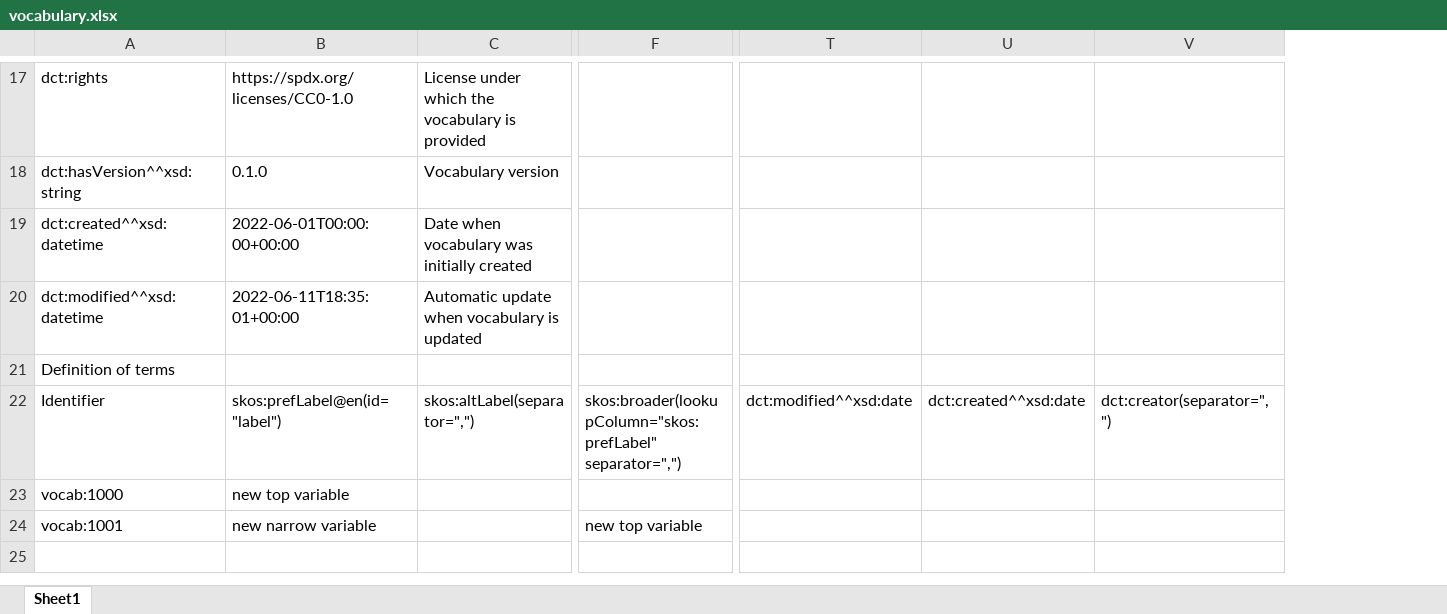
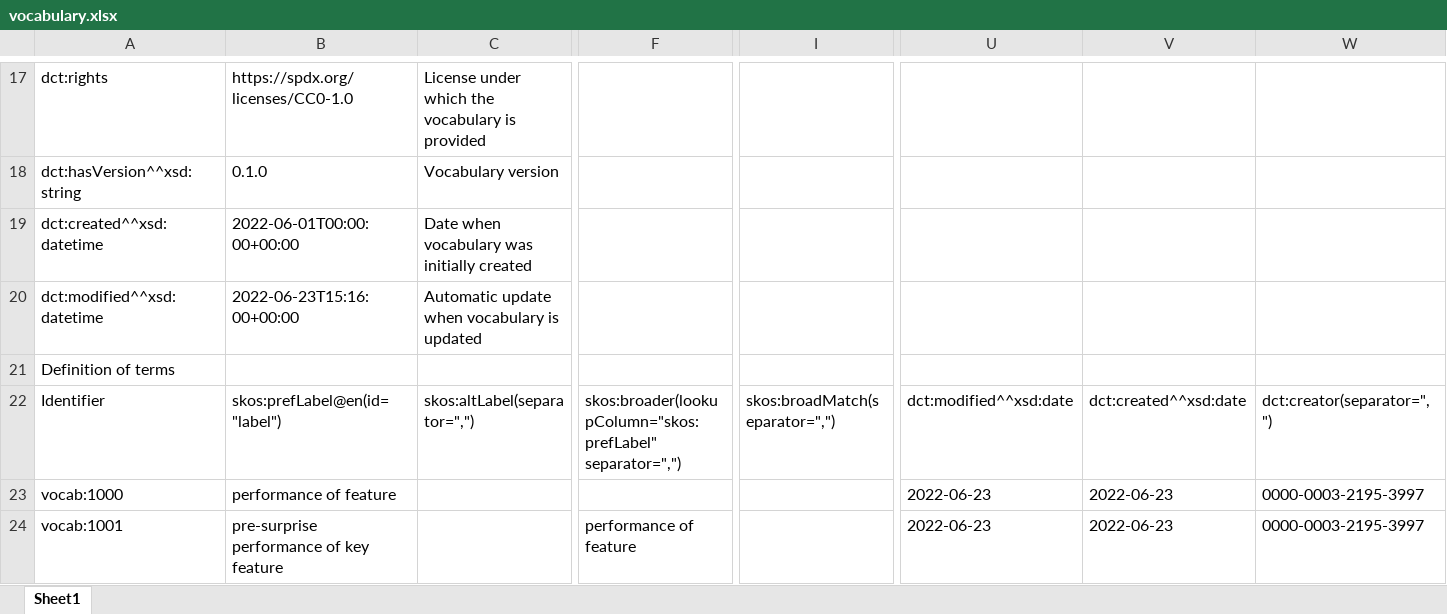
Before and after one commit to fair-data-collective/M4M-21-FAIRware-Neuroscience-Variables, an Excel workbook: vocabulary.xlsx, sheet Sheet1, drawn as a sheet; only a part is shown, gaps mark what is left out; values as stored, in another font and other column widths than the file's, no borders; removed rows and columns are numbered as before the commit, all else as after; rows hold the shown columns only; the diff covers the shown part only; the diff names each change by its address in the sheet, - before the commit and + after, or states it on an @@ line.

```diff
--- a/vocabulary.xlsx (sheet Sheet1)
+++ b/vocabulary.xlsx (sheet Sheet1)
+column I, row 22: skos:broadMatch(separator=",")
-column T, row 22: dct:modified^^xsd:date
-column U, row 22: dct:created^^xsd:date
-column V, row 22: dct:creator(separator=",")
+column U, rows 22-23: dct:modified^^xsd:date | 2022-06-23
+column V, rows 22-23: dct:created^^xsd:date | 2022-06-23
+column W, rows 22-23: dct:creator(separator=",") | 0000-0003-2195-3997
-B20: 2022-06-11T18:35:01+00:00
+B20: 2022-06-23T15:16:00+00:00
-B23: new top variable
+B23: performance of feature
-row 24: vocab:1001 | new narrow variable |  | new top variable
+row 24: vocab:1001 | pre-surprise performance of key feature |  | performance of feature |  | 2022-06-23 | 2022-06-23 | 0000-0003-2195-3997
```
Also changed, not shown: 5 added rows elsewhere in this sheet, 4 other files.
